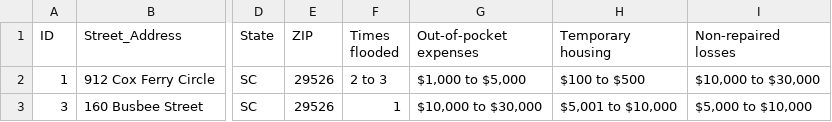
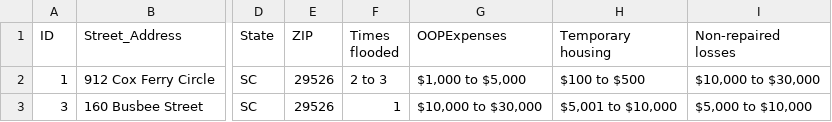
Before and after one commit to Slyssy/Climate_Cost_Horry_County, a CSV file: static/SurveyCostDataWithLatitudeAndLongitude.csv, drawn as a sheet; only a part is shown, gaps mark what is left out; the diff names each change by its address in the sheet, - before the commit and + after, or states it on an @@ line.

Commit message:
Created new html page for out of pocket expense bar chart. Also chnaged bar char to horizontal orientation. Finally, did lots of formatting.

```diff
--- a/static/SurveyCostDataWithLatitudeAndLongitude.csv
+++ b/static/SurveyCostDataWithLatitudeAndLongitude.csv
-G1: Out-of-pocket expenses
+G1: OOPExpenses
```
Also changed, not shown: 5 other files.
